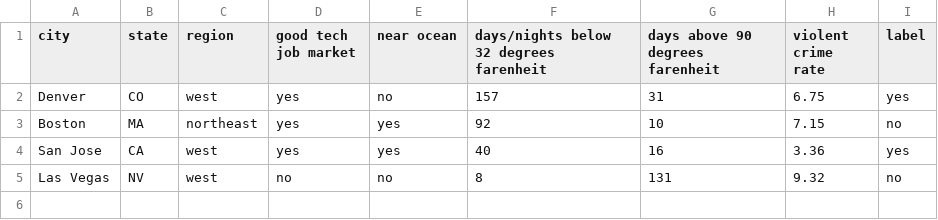
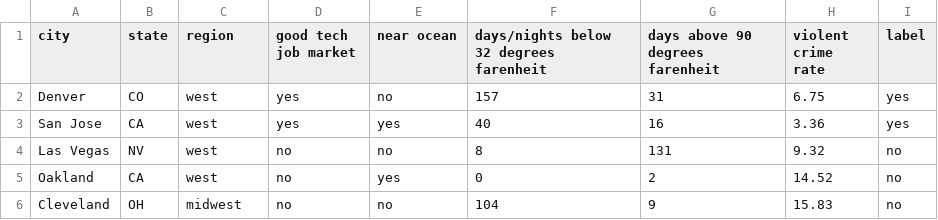
Before and after one commit to hleise/csci-3202, a CSV file: 3 - Bayes Nets/testData.csv, drawn as a sheet; removed rows and columns are numbered as before the commit, all else as after; the diff names each change by its address in the sheet, - before the commit and + after, or states it on an @@ line.

```diff
--- a/3 - Bayes Nets/testData.csv
+++ b/3 - Bayes Nets/testData.csv
-row 3: Boston | MA | northeast | yes | yes | 92 | 10 | 7.15 | no
+row 5: Oakland | CA | west | no | yes | 0 | 2 | 14.52 | no
+row 6: Cleveland | OH | midwest | no | no | 104 | 9 | 15.83 | no
```
Also changed, not shown: 3 - Bayes Nets/trainingData.csv, 4 other files.
